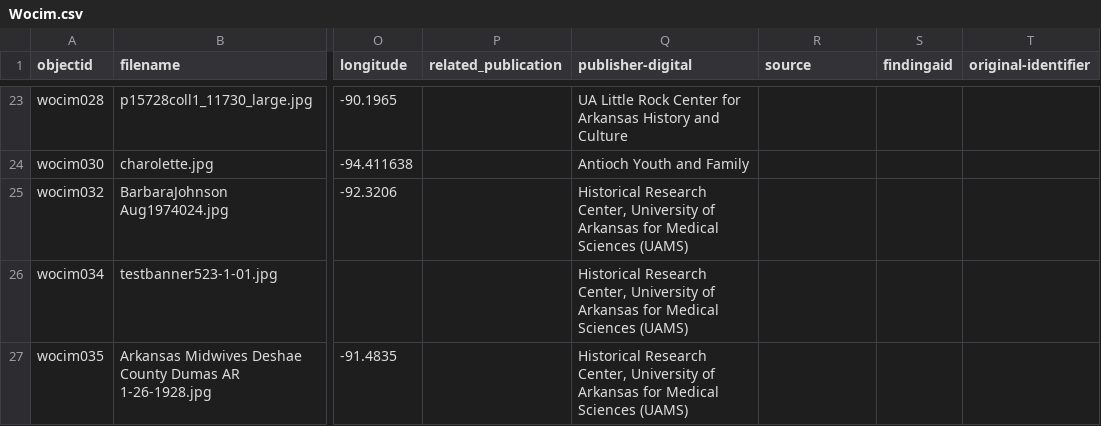
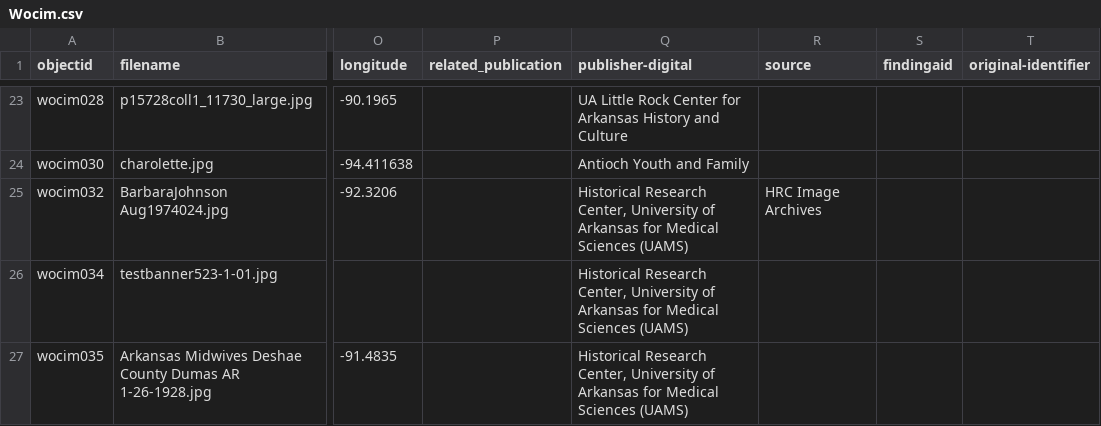
Before and after one commit to Starkad2/Wocim-GH2, a CSV file: _data/Wocim.csv, drawn as a sheet; only a part is shown, gaps mark what is left out; the diff names each change by its address in the sheet, - before the commit and + after, or states it on an @@ line.

Commit message:
Add files via upload

```diff
--- a/_data/Wocim.csv
+++ b/_data/Wocim.csv
-R25 (source): (empty)
+R25 (source): HRC Image Archives
```
